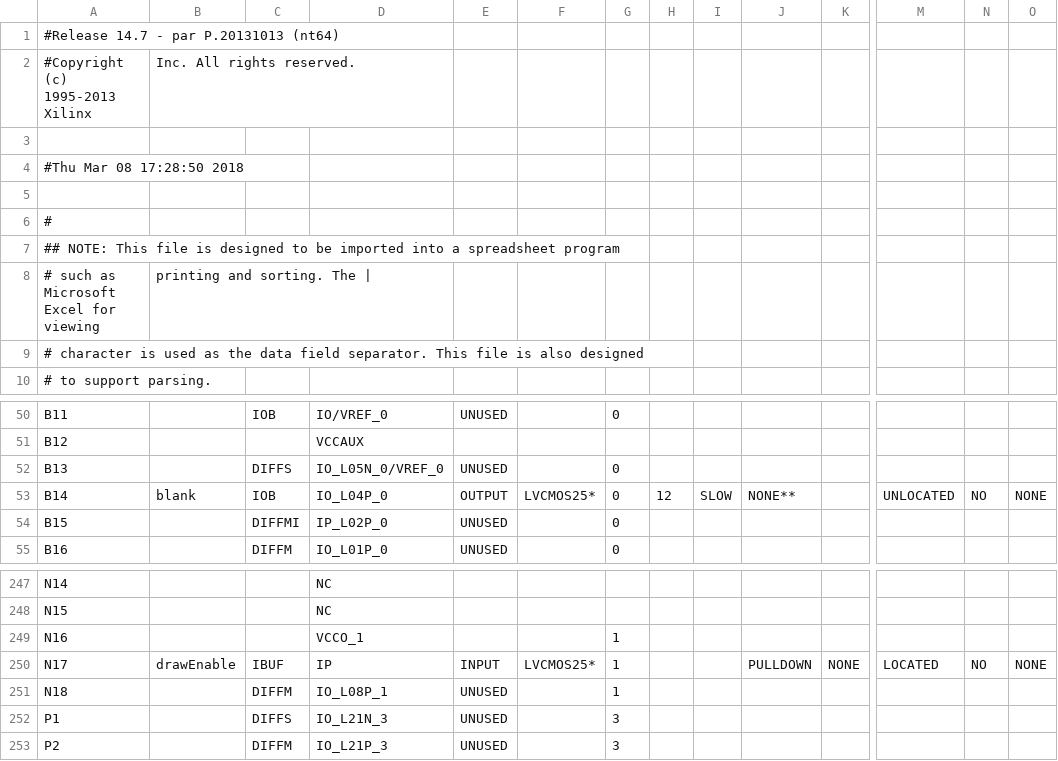
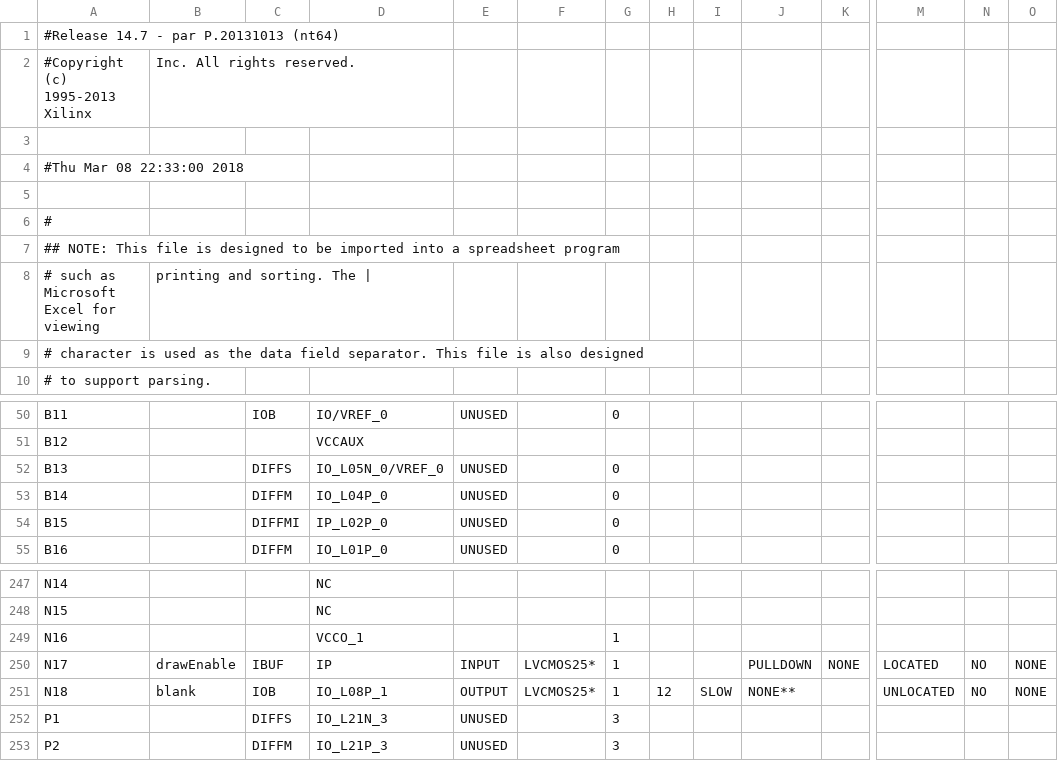
Before and after one commit to nicovv44/ProjetVHDL, a CSV file: TOP_pad.csv, drawn as a sheet; only a part is shown, gaps mark what is left out; the diff names each change by its address in the sheet, - before the commit and + after, or states it on an @@ line.

```diff
--- a/TOP_pad.csv
+++ b/TOP_pad.csv
-A4: #Thu Mar 08 17:28:50 2018
+A4: #Thu Mar 08 22:33:00 2018
-B53: blank
+B53: (empty)
-C53: IOB
+C53: DIFFM
-E53: OUTPUT
+E53: UNUSED
-F53: LVCMOS25*
+F53: (empty)
-H53: 12
+H53: (empty)
-I53: SLOW
+I53: (empty)
-J53: NONE**
+J53: (empty)
-M53: UNLOCATED
+M53: (empty)
-N53: NO
+N53: (empty)
-O53: NONE
+O53: (empty)
-B251: (empty)
+B251: blank
-C251: DIFFM
+C251: IOB
-E251: UNUSED
+E251: OUTPUT
-F251: (empty)
+F251: LVCMOS25*
-H251: (empty)
+H251: 12
-I251: (empty)
+I251: SLOW
-J251: (empty)
+J251: NONE**
-M251: (empty)
+M251: UNLOCATED
-N251: (empty)
+N251: NO
-O251: (empty)
+O251: NONE
```
Also changed, not shown: 47 other files.
